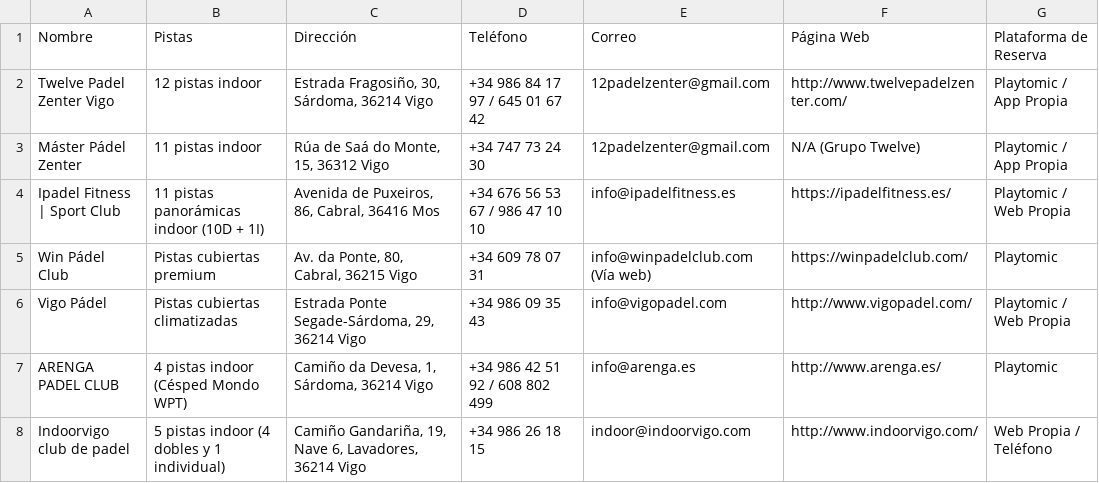
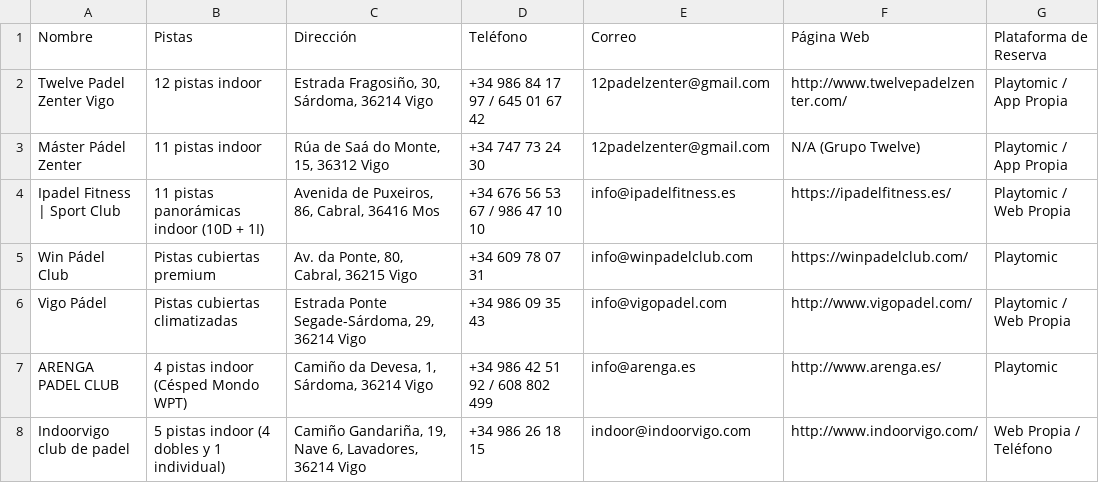
Before and after one commit to ajedrezpremium/padelorganizers, a CSV file: clientes/leads_vigo.csv, drawn as a sheet; only a part is shown.

Commit message:
Campana Vigo: 15/15 correos enviados. Soporte GOOGLE-APP-KEY (App Password), flag SMTP_ALLOW_INSECURE para antivirus (Avast), log CRM con datos completos, correo Win Padel limpiado

```diff
--- a/clientes/leads_vigo.csv
+++ b/clientes/leads_vigo.csv
@@ -4,3 +4,3 @@
 "Ipadel Fitness | Sport Club","11 pistas panorámicas indoor (10D + 1I)","Avenida de Puxeiros, 86, Cabral, 36416 Mos","+34 676 56 53 67 / 986 47 10 10","info@ipadelfitness.es","https://ipadelfitness.es/","Playtomic / Web Propia"
-"Win Pádel Club","Pistas cubiertas premium","Av. da Ponte, 80, Cabral, 36215 Vigo","+34 609 78 07 31","info@winpadelclub.com (Vía web)","https://winpadelclub.com/","Playtomic"
+"Win Pádel Club","Pistas cubiertas premium","Av. da Ponte, 80, Cabral, 36215 Vigo","+34 609 78 07 31","info@winpadelclub.com","https://winpadelclub.com/","Playtomic"
 "Vigo Pádel","Pistas cubiertas climatizadas","Estrada Ponte Segade-Sárdoma, 29, 36214 Vigo","+34 986 09 35 43","info@vigopadel.com","http://www.vigopadel.com/","Playtomic / Web Propia"
```
Also changed, not shown: 2 other files.
